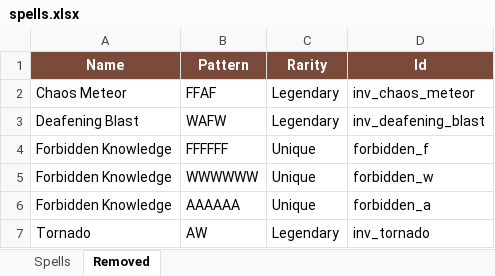
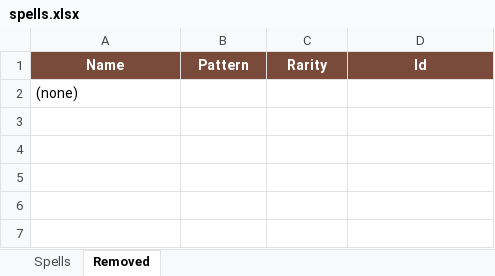
Before and after one commit to Vu-QuangMinh/The-last-tree, an Excel workbook: docs/spells.xlsx, sheet Removed, drawn as a sheet; values as stored, in another font and other column widths than the file's, no borders; removed rows and columns are numbered as before the commit, all else as after; the diff names each change by its address in the sheet, - before the commit and + after, or states it on an @@ line.

```diff
--- a/docs/spells.xlsx (sheet Removed)
+++ b/docs/spells.xlsx (sheet Removed)
-row 2: Chaos Meteor | FFAF | Legendary | inv_chaos_meteor
-row 3: Deafening Blast | WAFW | Legendary | inv_deafening_blast
-row 4: Forbidden Knowledge | FFFFFF | Unique | forbidden_f
-row 5: Forbidden Knowledge | WWWWWW | Unique | forbidden_w
-row 6: Forbidden Knowledge | AAAAAA | Unique | forbidden_a
-row 7: Tornado | AW | Legendary | inv_tornado
+row 2: (none)
```
Also changed, not shown: sheet Spells, 6 other files.
